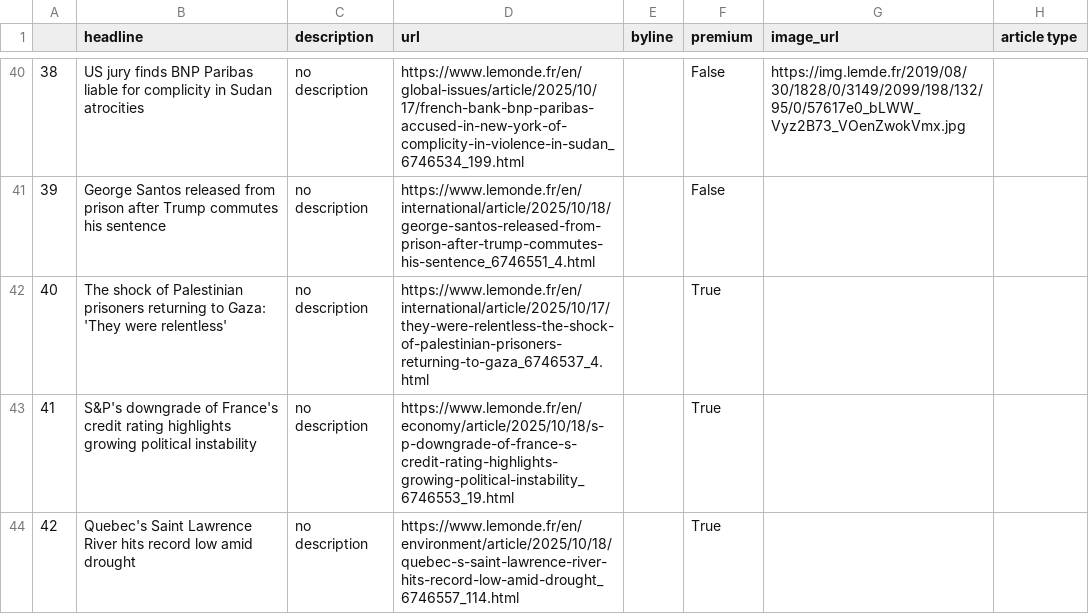
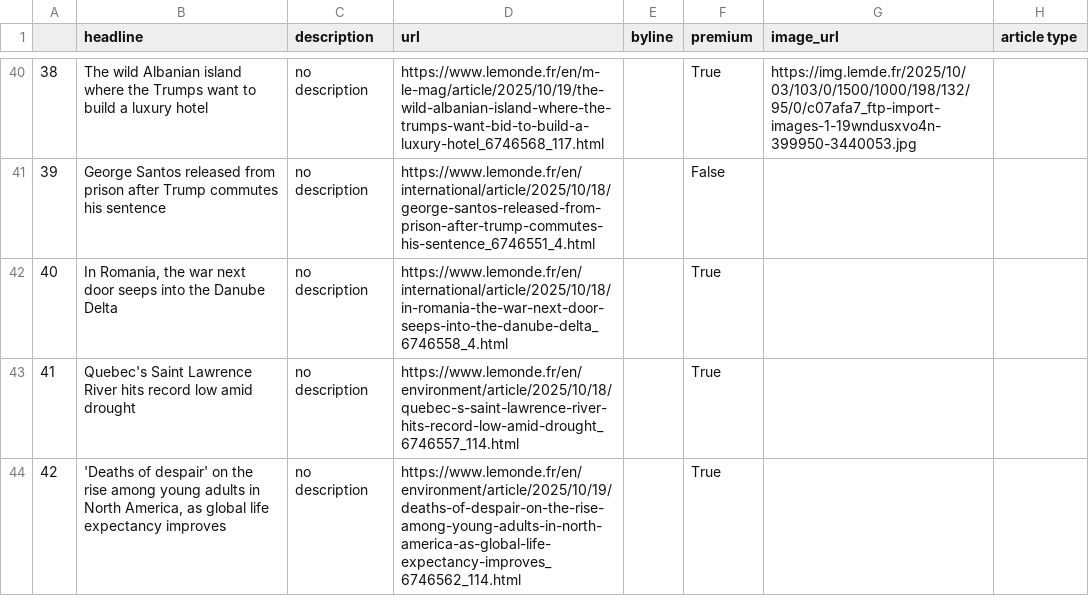
Before and after one commit to helenawittlich/scraping, a CSV file: le_monde.csv, drawn as a sheet; only a part is shown, gaps mark what is left out; the diff covers the shown part only.

```diff
--- a/le_monde.csv
+++ b/le_monde.csv
@@ -40,5 +40,5 @@
-38,US jury finds BNP Paribas liable for complicity in Sudan atrocities,no description,https://www.lemonde.fr/en/global-issues/article/2025/10/17/french-bank-bnp-paribas-accused-in-new-york-of-complicity-in-violence-in-sudan_6746534_199.html,,False,https://img.lemde.fr/2019/08/30/1828/0/3149/2099/198/132/95/0/57617e0_bLWW_Vyz2B73_VOenZwokVmx.jpg,
+38,The wild Albanian island where the Trumps want to build a luxury hotel,no description,https://www.lemonde.fr/en/m-le-mag/article/2025/10/19/the-wild-albanian-island-where-the-trumps-want-bid-to-build-a-luxury-hotel_6746568_117.html,,True,https://img.lemde.fr/2025/10/03/103/0/1500/1000/198/132/95/0/c07afa7_ftp-import-images-1-19wndusxvo4n-399950-3440053.jpg,
 39,George Santos released from prison after Trump commutes his sentence,no description,https://www.lemonde.fr/en/international/article/2025/10/18/george-santos-released-from-prison-after-trump-commutes-his-sentence_6746551_4.html,,False,,
-40,The shock of Palestinian prisoners returning to Gaza: 'They were relentless',no description,https://www.lemonde.fr/en/international/article/2025/10/17/they-were-relentless-the-shock-of-palestinian-prisoners-returning-to-gaza_6746537_4.html,,True,,
-41,S&P's downgrade of France's credit rating highlights growing political instability,no description,https://www.lemonde.fr/en/economy/article/2025/10/18/s-p-downgrade-of-france-s-credit-rating-highlights-growing-political-instability_6746553_19.html,,True,,
-42,Quebec's Saint Lawrence River hits record low amid drought,no description,https://www.lemonde.fr/en/environment/article/2025/10/18/quebec-s-saint-lawrence-river-hits-record-low-amid-drought_6746557_114.html,,True,,
+40,"In Romania, the war next door seeps into the Danube Delta",no description,https://www.lemonde.fr/en/international/article/2025/10/18/in-romania-the-war-next-door-seeps-into-the-danube-delta_6746558_4.html,,True,,
+41,Quebec's Saint Lawrence River hits record low amid drought,no description,https://www.lemonde.fr/en/environment/article/2025/10/18/quebec-s-saint-lawrence-river-hits-record-low-amid-drought_6746557_114.html,,True,,
+42,"'Deaths of despair' on the rise among young adults in North America, as global life expectancy improves",no description,https://www.lemonde.fr/en/environment/article/2025/10/19/deaths-of-despair-on-the-rise-among-young-adults-in-north-america-as-global-life-expectancy-improves_6746562_114.html,,True,,
```
Also changed, not shown: 52 edited cells elsewhere in this file.
